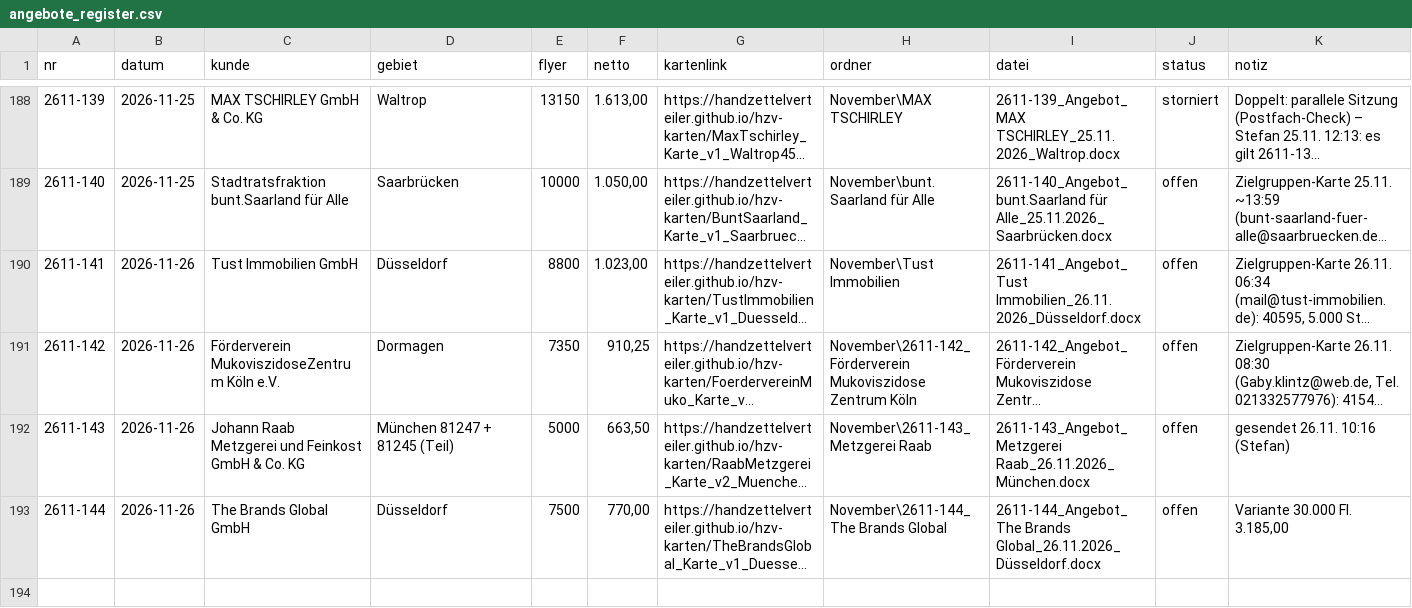
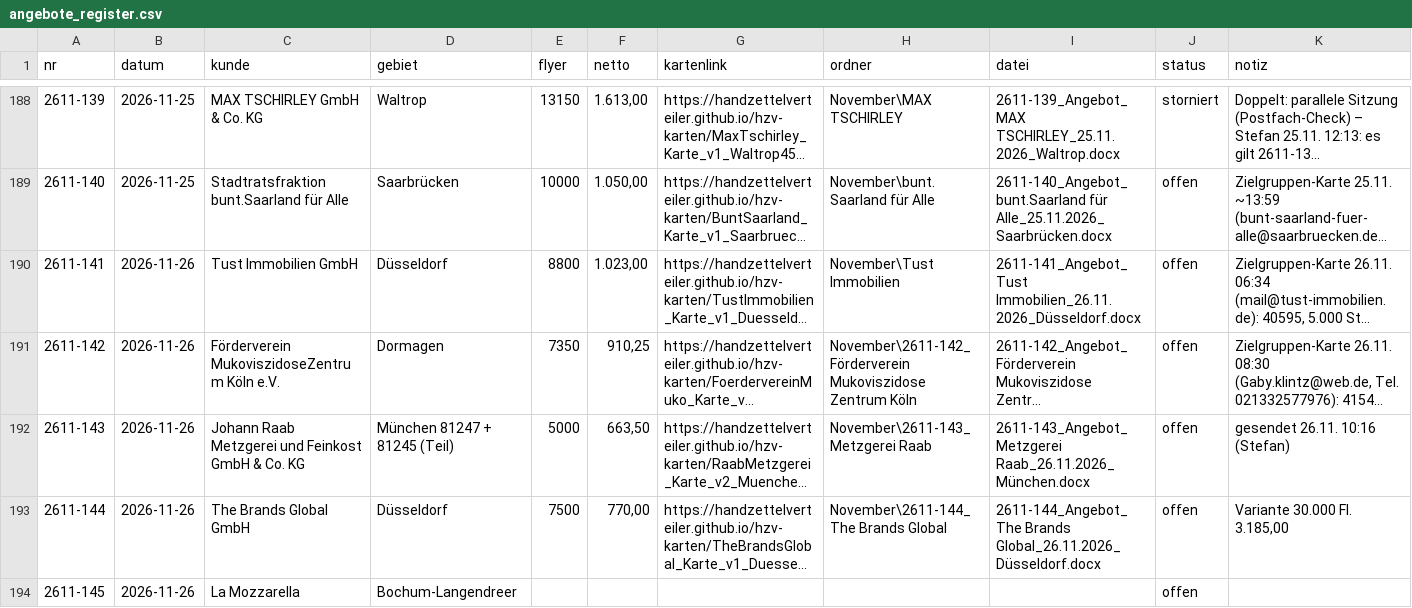
Before and after one commit to handzettelverteiler/hzv-karten, a CSV file: daten/angebote_register.csv, drawn as a sheet; only a part is shown, gaps mark what is left out; long unchanged cells end in …; the diff names each change by its address in the sheet, - before the commit and + after, or states it on an @@ line.

```diff
--- a/daten/angebote_register.csv
+++ b/daten/angebote_register.csv
+row 194: 2611-145 | 2026-11-26 | La Mozzarella | Bochum-Langendreer |  |  |  |  |  | offen
```
